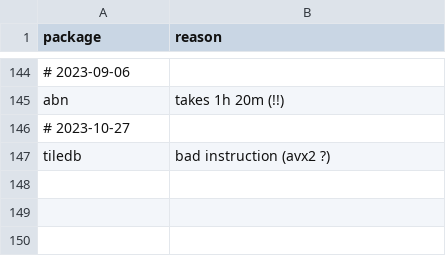
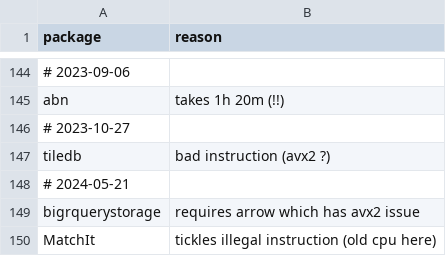
Before and after one commit to RcppCore/rcpp-logs, a CSV file: data/blacklist.csv, drawn as a sheet; only a part is shown, gaps mark what is left out; the diff names each change by its address in the sheet, - before the commit and + after, or states it on an @@ line.

Commit message:
Two more skips

```diff
--- a/data/blacklist.csv
+++ b/data/blacklist.csv
+row 148: # 2024-05-21
+row 149: bigrquerystorage | requires arrow which has avx2 issue
+row 150: MatchIt | tickles illegal instruction (old cpu here)
```
